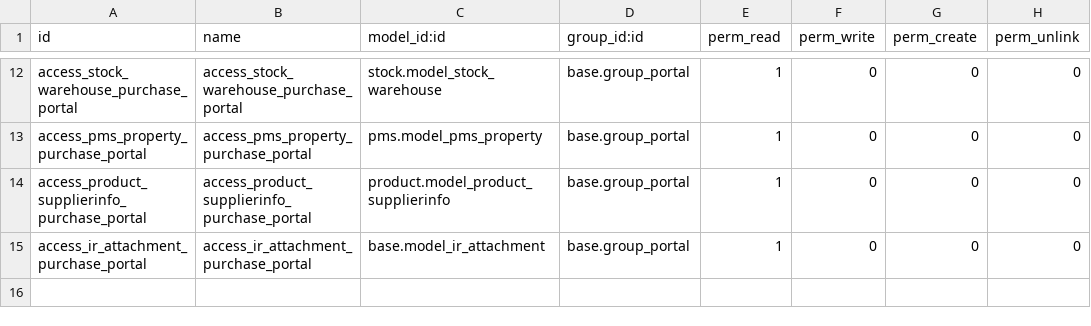
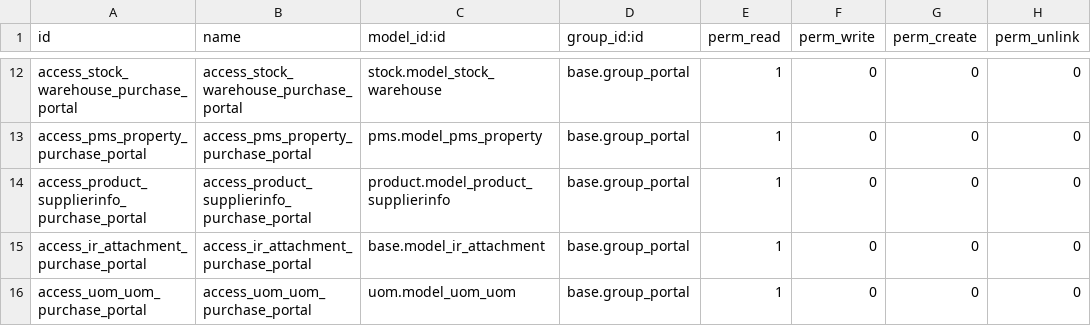
Before and after one commit to aldahotels/aldamodules, a CSV file: purchase_portal/security/ir.model.access.csv, drawn as a sheet; only a part is shown, gaps mark what is left out.

```diff
--- a/purchase_portal/security/ir.model.access.csv
+++ b/purchase_portal/security/ir.model.access.csv
@@ -15 +15,2 @@ access_product_supplierinfo_purchase_portal,access_product_supplierinfo_purchase
 access_ir_attachment_purchase_portal,access_ir_attachment_purchase_portal,base.model_ir_attachment,base.group_portal,1,0,0,0
+access_uom_uom_purchase_portal,access_uom_uom_purchase_portal,uom.model_uom_uom,base.group_portal,1,0,0,0
```
Also changed, not shown: 2 other files.
